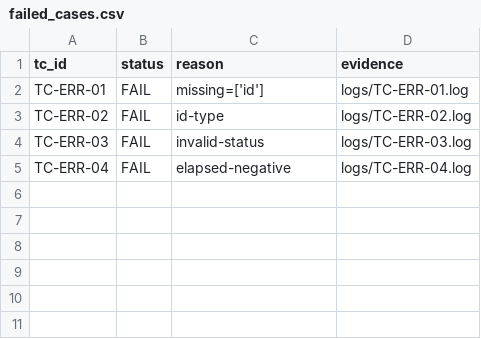
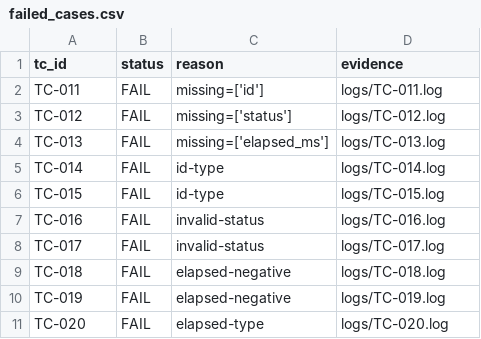
Before and after one commit to linak31413/pyjs4elice, a CSV file: python_qa_level_labs/advanced/qa_kit/artifacts/failed_cases.csv, drawn as a sheet.

```diff
--- a/python_qa_level_labs/advanced/qa_kit/artifacts/failed_cases.csv
+++ b/python_qa_level_labs/advanced/qa_kit/artifacts/failed_cases.csv
@@ -1,5 +1,11 @@
 tc_id,status,reason,evidence
-TC-ERR-01,FAIL,missing=['id'],logs/TC-ERR-01.log
-TC-ERR-02,FAIL,id-type,logs/TC-ERR-02.log
-TC-ERR-03,FAIL,invalid-status,logs/TC-ERR-03.log
-TC-ERR-04,FAIL,elapsed-negative,logs/TC-ERR-04.log
+TC-011,FAIL,missing=['id'],logs/TC-011.log
+TC-012,FAIL,missing=['status'],logs/TC-012.log
+TC-013,FAIL,missing=['elapsed_ms'],logs/TC-013.log
+TC-014,FAIL,id-type,logs/TC-014.log
+TC-015,FAIL,id-type,logs/TC-015.log
+TC-016,FAIL,invalid-status,logs/TC-016.log
+TC-017,FAIL,invalid-status,logs/TC-017.log
+TC-018,FAIL,elapsed-negative,logs/TC-018.log
+TC-019,FAIL,elapsed-negative,logs/TC-019.log
+TC-020,FAIL,elapsed-type,logs/TC-020.log
```
Also changed, not shown: 4 other files.
